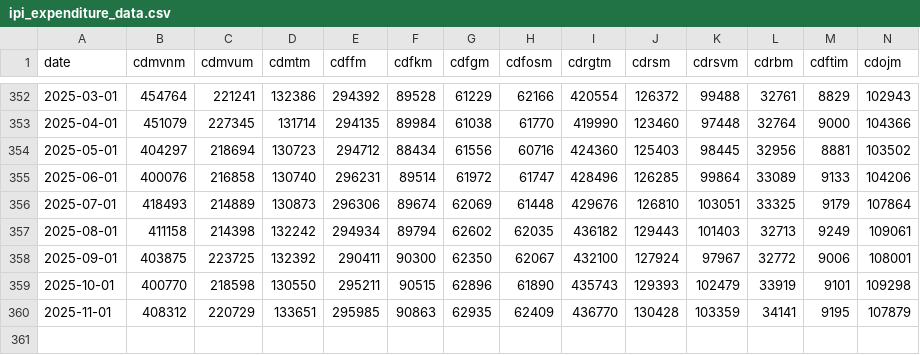
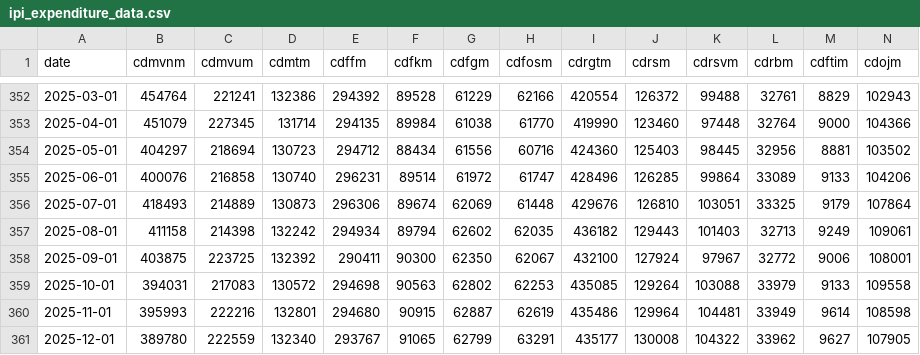
Before and after one commit to Budget-Lab-Yale/tariff-impact-tracker, a CSV file: output/ipi_expenditure_data.csv, drawn as a sheet; only a part is shown, gaps mark what is left out; rows hold the shown columns only; the diff covers the shown part only; the diff names each change by its address in the sheet, - before the commit and + after, or states it on an @@ line.

```diff
--- a/output/ipi_expenditure_data.csv
+++ b/output/ipi_expenditure_data.csv
-B359 (cdmvnm): 400770
+B359 (cdmvnm): 394031
-C359 (cdmvum): 218598
+C359 (cdmvum): 217083
-D359 (cdmtm): 130550
+D359 (cdmtm): 130572
-E359 (cdffm): 295211
+E359 (cdffm): 294698
-F359 (cdfkm): 90515
+F359 (cdfkm): 90563
-G359 (cdfgm): 62896
+G359 (cdfgm): 62802
-H359 (cdfosm): 61890
+H359 (cdfosm): 62253
-I359 (cdrgtm): 435743
+I359 (cdrgtm): 435085
-J359 (cdrsm): 129393
+J359 (cdrsm): 129264
-K359 (cdrsvm): 102479
+K359 (cdrsvm): 103088
-L359 (cdrbm): 33919
+L359 (cdrbm): 33979
-M359 (cdftim): 9101
+M359 (cdftim): 9133
-N359 (cdojm): 109298
+N359 (cdojm): 109558
-B360 (cdmvnm): 408312
+B360 (cdmvnm): 395993
-C360 (cdmvum): 220729
+C360 (cdmvum): 222216
-D360 (cdmtm): 133651
+D360 (cdmtm): 132801
-E360 (cdffm): 295985
+E360 (cdffm): 294680
-F360 (cdfkm): 90863
+F360 (cdfkm): 90915
-G360 (cdfgm): 62935
+G360 (cdfgm): 62887
-H360 (cdfosm): 62409
+H360 (cdfosm): 62619
-I360 (cdrgtm): 436770
+I360 (cdrgtm): 435486
-J360 (cdrsm): 130428
+J360 (cdrsm): 129964
-K360 (cdrsvm): 103359
+K360 (cdrsvm): 104481
-L360 (cdrbm): 34141
+L360 (cdrbm): 33949
-M360 (cdftim): 9195
+M360 (cdftim): 9614
-N360 (cdojm): 107879
+N360 (cdojm): 108598
+row 361: 2025-12-01 | 389780 | 222559 | 132340 | 293767 | 91065 | 62799 | 63291 | 435177 | 130008 | 104322 | 33962 | 9627 | 107905
```
Also changed, not shown: 34 edited cells elsewhere in this file, output/exchange_rates_daily.csv, output/import_price_index.csv, 10 other files.
